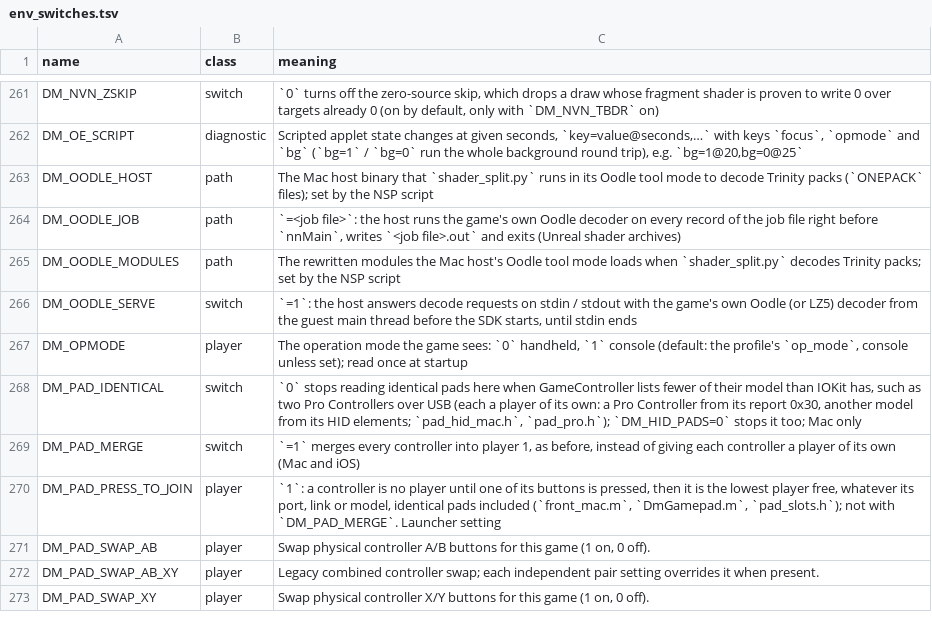
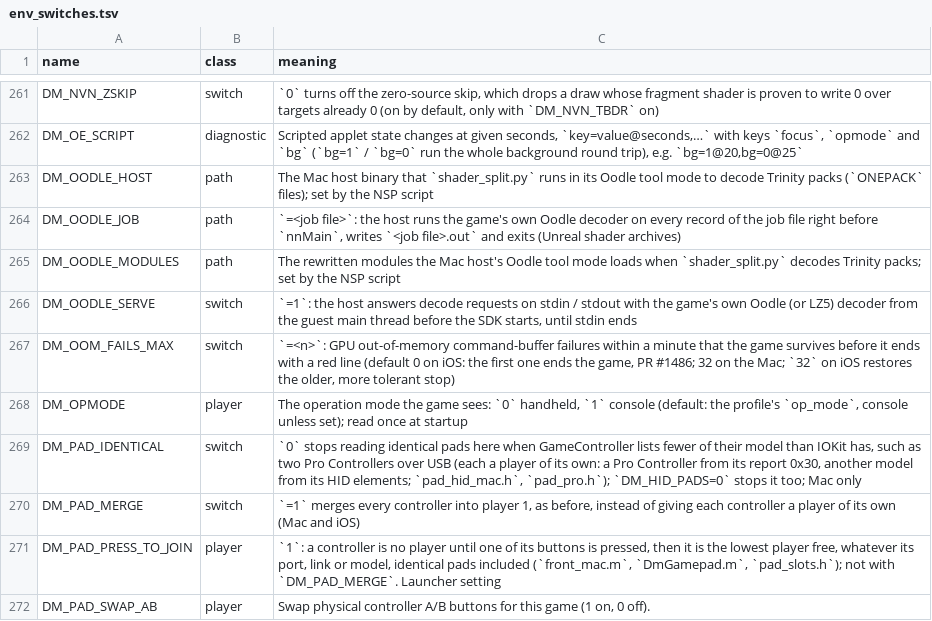
Before and after one commit to brad-n/TVPort, a TSV file: docs/env_switches.tsv, drawn as a sheet; only a part is shown, gaps mark what is left out; the shorter side is filled out with more unchanged rows; the diff names each change by its address in the sheet, - before the commit and + after, or states it on an @@ line.

Commit message:
DM_OOM_FAILS_MAX: switch for the GPU out-of-memory tolerance (#1486 default stays: iOS ends at the first)

```diff
--- a/docs/env_switches.tsv
+++ b/docs/env_switches.tsv
+row 267: DM_OOM_FAILS_MAX | switch | `=<n>`: GPU out-of-memory command-buffer failures within a minute that the game survives before it ends with a red line (default 0 on iOS: the first one ends the game, PR #1486; 32 on the Mac; `32` on iOS restores the older, more tolerant stop)
```
Also changed, not shown: 1 other file.
